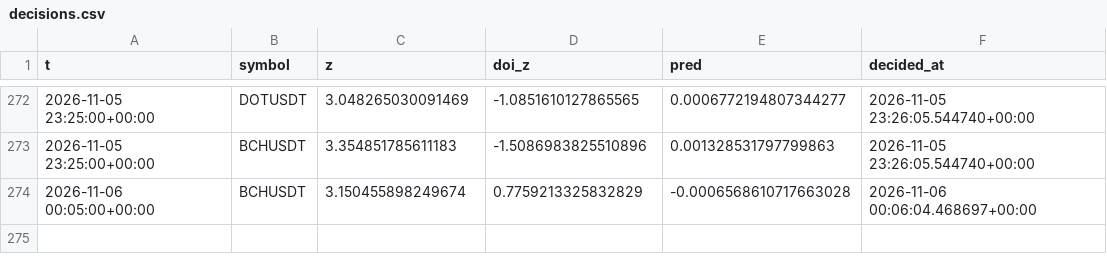
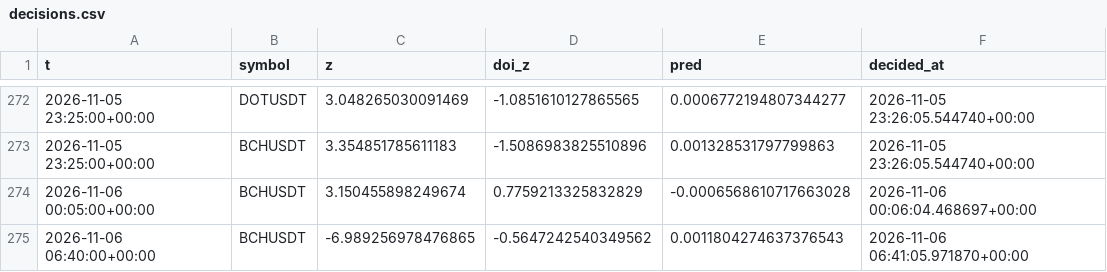
Before and after one commit to mazer12-afk/tradinglab, a CSV file: decisions.csv, drawn as a sheet; only a part is shown, gaps mark what is left out.

```diff
--- a/decisions.csv
+++ b/decisions.csv
@@ -274 +274,2 @@ t,symbol,z,doi_z,pred,decided_at
 2026-11-06 00:05:00+00:00,BCHUSDT,3.150455898249674,0.7759213325832829,-0.0006568610717663028,2026-11-06 00:06:04.468697+00:00
+2026-11-06 06:40:00+00:00,BCHUSDT,-6.989256978476865,-0.5647242540349562,0.0011804274637376543,2026-11-06 06:41:05.971870+00:00
```
Also changed, not shown: equity.csv, 2 other files.
